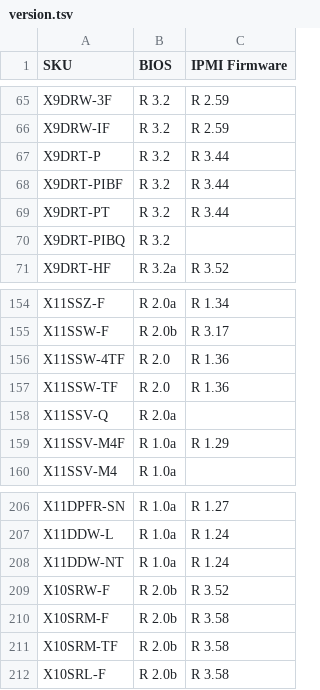
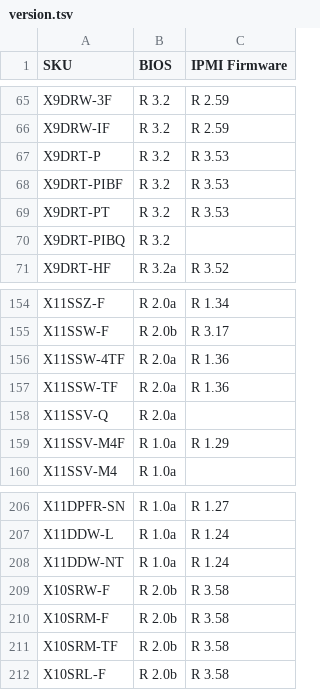
Before and after one commit to iyokan/smc-bios, a TSV file: version.tsv, drawn as a sheet; only a part is shown, gaps mark what is left out; the diff covers the shown part only.

```diff
--- a/version.tsv
+++ b/version.tsv
@@ -66,5 +66,5 @@ X9DRW-3F	R 3.2	R 2.59
 X9DRW-IF	R 3.2	R 2.59
-X9DRT-P	R 3.2	R 3.44
-X9DRT-PIBF	R 3.2	R 3.44
-X9DRT-PT	R 3.2	R 3.44
+X9DRT-P	R 3.2	R 3.53
+X9DRT-PIBF	R 3.2	R 3.53
+X9DRT-PT	R 3.2	R 3.53
 X9DRT-PIBQ	R 3.2	
@@ -155,4 +155,4 @@ X11SSZ-F	R 2.0a	R 1.34
 X11SSW-F	R 2.0b	R 3.17
-X11SSW-4TF	R 2.0	R 1.36
-X11SSW-TF	R 2.0	R 1.36
+X11SSW-4TF	R 2.0a	R 1.36
+X11SSW-TF	R 2.0a	R 1.36
 X11SSV-Q	R 2.0a	
@@ -208,3 +208,3 @@ X11DDW-L	R 1.0a	R 1.24
 X11DDW-NT	R 1.0a	R 1.24
-X10SRW-F	R 2.0b	R 3.52
+X10SRW-F	R 2.0b	R 3.58
 X10SRM-F	R 2.0b	R 3.58
```
Also changed, not shown: 24 edited cells elsewhere in this file.
